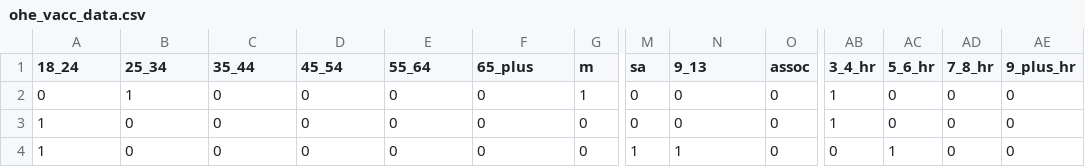
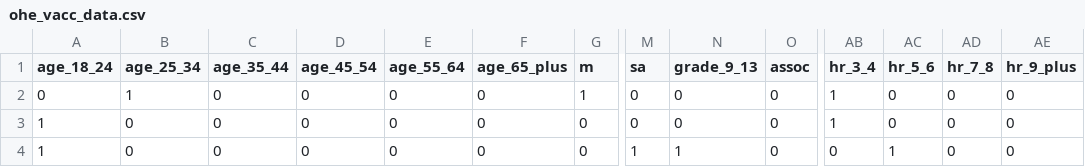
Before and after one commit to zaneweinglass/PoVS, a CSV file: processed_data/ohe_vacc_data.csv, drawn as a sheet; only a part is shown, gaps mark what is left out; the diff names each change by its address in the sheet, - before the commit and + after, or states it on an @@ line.

Commit message:
Updated some of the data_processing.R script and subsequently the resulting data.

```diff
--- a/processed_data/ohe_vacc_data.csv
+++ b/processed_data/ohe_vacc_data.csv
-A1: 18_24
+A1: age_18_24
-B1: 25_34
+B1: age_25_34
-C1: 35_44
+C1: age_35_44
-D1: 45_54
+D1: age_45_54
-E1: 55_64
+E1: age_55_64
-F1: 65_plus
+F1: age_65_plus
-N1: 9_13
+N1: grade_9_13
-AB1: 3_4_hr
+AB1: hr_3_4
-AC1: 5_6_hr
+AC1: hr_5_6
-AD1: 7_8_hr
+AD1: hr_7_8
-AE1: 9_plus_hr
+AE1: hr_9_plus
```
Also changed, not shown: 1 other file.
